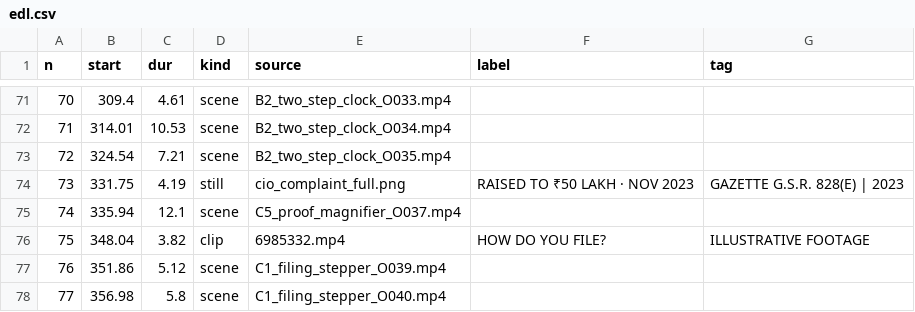
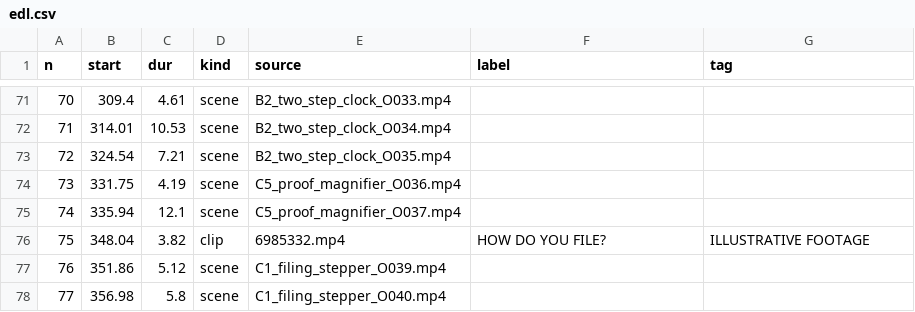
Before and after one commit to mkmk749278/Creator, a CSV file: projects/insurance-ombudsman/edl.csv, drawn as a sheet; only a part is shown, gaps mark what is left out.

```diff
--- a/projects/insurance-ombudsman/edl.csv
+++ b/projects/insurance-ombudsman/edl.csv
@@ -73,3 +73,3 @@ n,start,dur,kind,source,label,tag
 72,324.54,7.21,scene,B2_two_step_clock_O035.mp4,,
-73,331.75,4.19,still,cio_complaint_full.png,RAISED TO ₹50 LAKH · NOV 2023,GAZETTE G.S.R. 828(E) | 2023
+73,331.75,4.19,scene,C5_proof_magnifier_O036.mp4,,
 74,335.94,12.1,scene,C5_proof_magnifier_O037.mp4,,
```
Also changed, not shown: 1 other file.
